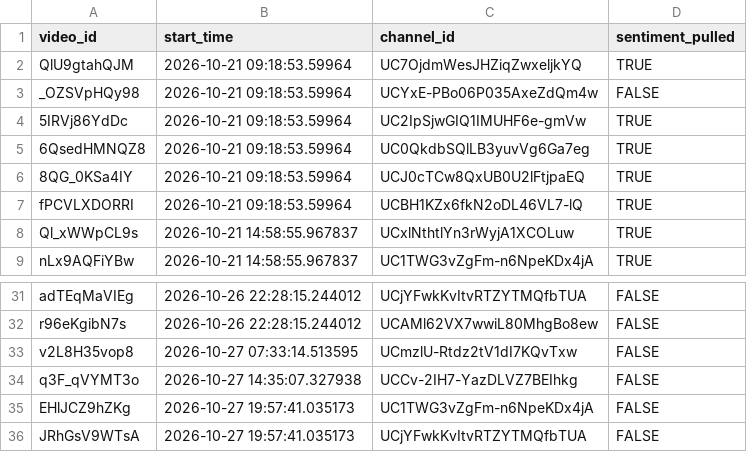
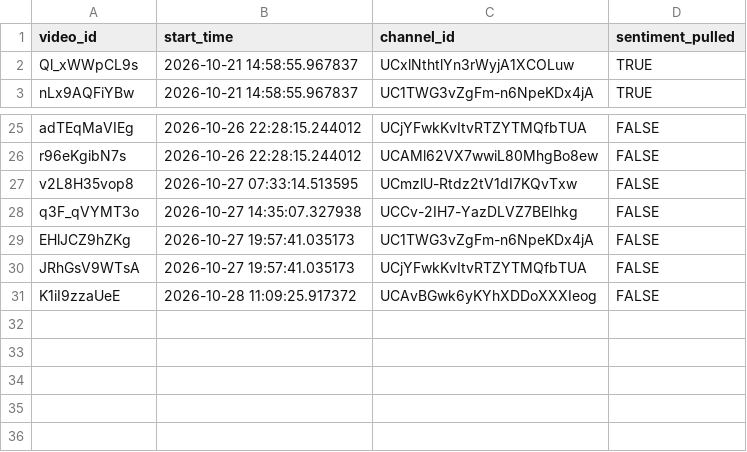
Before and after one commit to efejiroe/influencer-cv, a CSV file: data/active_tracking.csv, drawn as a sheet; only a part is shown, gaps mark what is left out; removed rows and columns are numbered as before the commit, all else as after; the diff names each change by its address in the sheet, - before the commit and + after, or states it on an @@ line.

```diff
--- a/data/active_tracking.csv
+++ b/data/active_tracking.csv
-row 2: QlU9gtahQJM | 2026-10-21 09:18:53.59964 | UC7OjdmWesJHZiqZwxeljkYQ | TRUE
-row 3: _OZSVpHQy98 | 2026-10-21 09:18:53.59964 | UCYxE-PBo06P035AxeZdQm4w | FALSE
-row 4: 5IRVj86YdDc | 2026-10-21 09:18:53.59964 | UC2IpSjwGIQ1IMUHF6e-gmVw | TRUE
-row 5: 6QsedHMNQZ8 | 2026-10-21 09:18:53.59964 | UC0QkdbSQlLB3yuvVg6Ga7eg | TRUE
-row 6: 8QG_0KSa4IY | 2026-10-21 09:18:53.59964 | UCJ0cTCw8QxUB0U2lFtjpaEQ | TRUE
-row 7: fPCVLXDORRI | 2026-10-21 09:18:53.59964 | UCBH1KZx6fkN2oDL46VL7-lQ | TRUE
+row 31: K1iI9zzaUeE | 2026-10-28 11:09:25.917372 | UCAvBGwk6yKYhXDDoXXXIeog | FALSE
```
Also changed, not shown: data/channel_video_lookup.csv, 1 other file.
